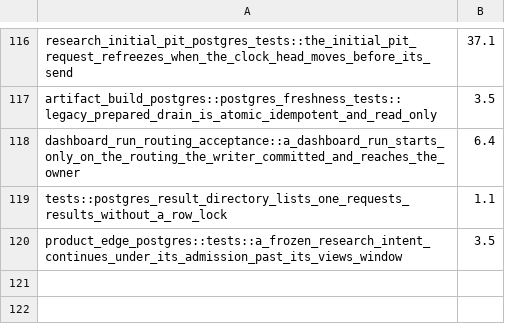
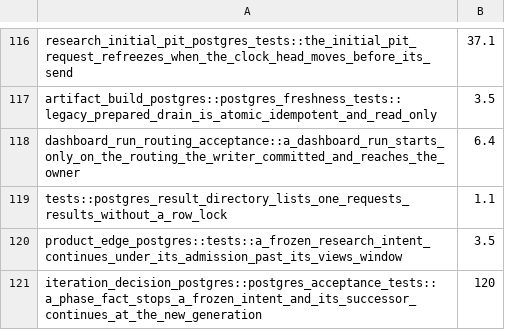
Before and after one commit to qOeOp/trade, a TSV file: scripts/ci/rd-owner-chain-durations.tsv, drawn as a sheet; only a part is shown, gaps mark what is left out; the diff names each change by its address in the sheet, - before the commit and + after, or states it on an @@ line.

```diff
--- a/scripts/ci/rd-owner-chain-durations.tsv
+++ b/scripts/ci/rd-owner-chain-durations.tsv
+row 121: iteration_decision_postgres::postgres_acceptance_tests::a_phase_fact_stops_a_frozen_intent_and_its_successor_continues_at_the_new_generation | 120
```
Also changed, not shown: scripts/ci/rd-owner-chain-needs.tsv, scripts/ci/rd-owner-chain-shards.tsv, 5 other files.
